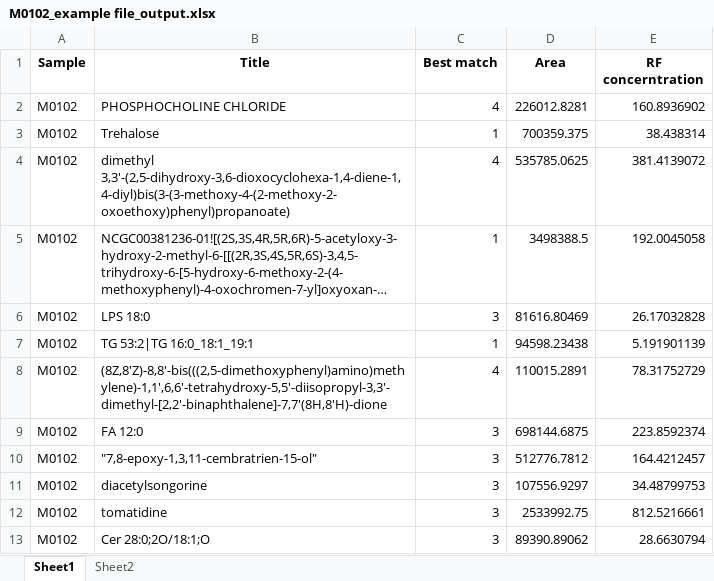
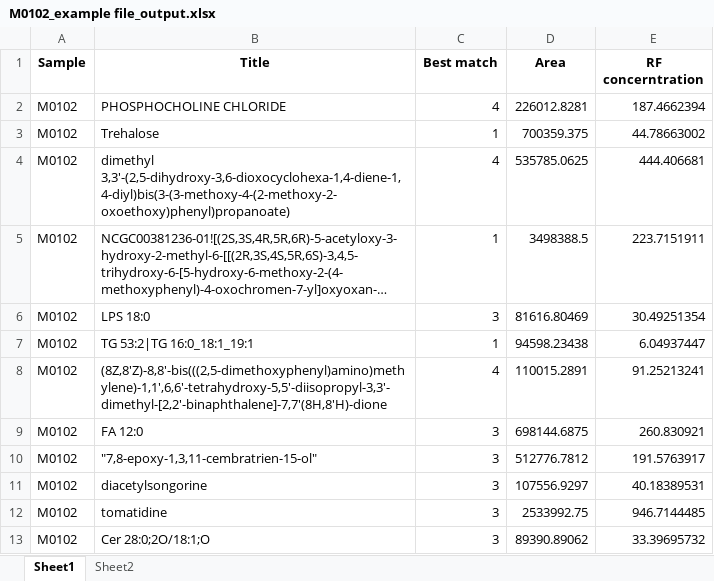
Before and after one commit to phanben110/NCKU_SMILE_Project, an Excel workbook: app_demo/output/M0102_example file_output.xlsx, sheet Sheet1, drawn as a sheet; long unchanged cells end in …; values as stored, in another font and other column widths than the file's, no borders; the diff names each change by its address in the sheet, - before the commit and + after, or states it on an @@ line.

```diff
--- a/app_demo/output/M0102_example file_output.xlsx (sheet Sheet1)
+++ b/app_demo/output/M0102_example file_output.xlsx (sheet Sheet1)
-E2 (RF concerntration): 160.8936902
+E2 (RF concerntration): 187.4662394
-E3 (RF concerntration): 38.438314
+E3 (RF concerntration): 44.78663002
-E4 (RF concerntration): 381.4139072
+E4 (RF concerntration): 444.406681
-E5 (RF concerntration): 192.0045058
+E5 (RF concerntration): 223.7151911
-E6 (RF concerntration): 26.17032828
+E6 (RF concerntration): 30.49251354
-E7 (RF concerntration): 5.191901139
+E7 (RF concerntration): 6.04937447
-E8 (RF concerntration): 78.31752729
+E8 (RF concerntration): 91.25213241
-E9 (RF concerntration): 223.8592374
+E9 (RF concerntration): 260.830921
-E10 (RF concerntration): 164.4212457
+E10 (RF concerntration): 191.5763917
-E11 (RF concerntration): 34.48799753
+E11 (RF concerntration): 40.18389531
-E12 (RF concerntration): 812.5216661
+E12 (RF concerntration): 946.7144485
-E13 (RF concerntration): 28.6630794
+E13 (RF concerntration): 33.39695732
```
Also changed, not shown: sheet Sheet2, app_demo/output/M0001_final result_output.xlsx, 8 other files.
